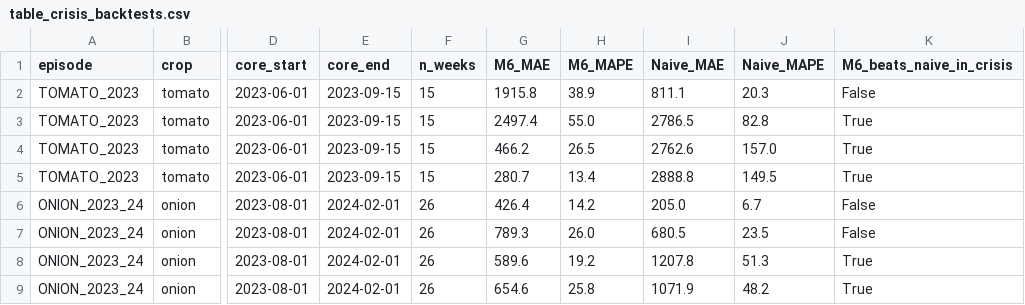
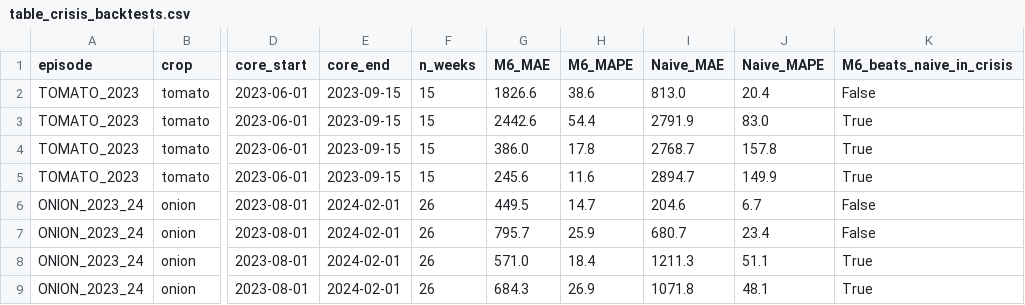
Before and after one commit to masroor01/TOP-Digital-Twin, a CSV file: Model_Output/table_crisis_backtests.csv, drawn as a sheet; only a part is shown, gaps mark what is left out; the diff covers the shown part only; the diff names each change by its address in the sheet, - before the commit and + after, or states it on an @@ line.

```diff
--- a/Model_Output/table_crisis_backtests.csv
+++ b/Model_Output/table_crisis_backtests.csv
-G2 (M6_MAE): 1915.8
+G2 (M6_MAE): 1826.6
-H2 (M6_MAPE): 38.9
+H2 (M6_MAPE): 38.6
-I2 (Naive_MAE): 811.1
+I2 (Naive_MAE): 813.0
-J2 (Naive_MAPE): 20.3
+J2 (Naive_MAPE): 20.4
-G3 (M6_MAE): 2497.4
+G3 (M6_MAE): 2442.6
-H3 (M6_MAPE): 55.0
+H3 (M6_MAPE): 54.4
-I3 (Naive_MAE): 2786.5
+I3 (Naive_MAE): 2791.9
-J3 (Naive_MAPE): 82.8
+J3 (Naive_MAPE): 83.0
-G4 (M6_MAE): 466.2
+G4 (M6_MAE): 386.0
-H4 (M6_MAPE): 26.5
+H4 (M6_MAPE): 17.8
-I4 (Naive_MAE): 2762.6
+I4 (Naive_MAE): 2768.7
-J4 (Naive_MAPE): 157.0
+J4 (Naive_MAPE): 157.8
-G5 (M6_MAE): 280.7
+G5 (M6_MAE): 245.6
-H5 (M6_MAPE): 13.4
+H5 (M6_MAPE): 11.6
-I5 (Naive_MAE): 2888.8
+I5 (Naive_MAE): 2894.7
-J5 (Naive_MAPE): 149.5
+J5 (Naive_MAPE): 149.9
-G6 (M6_MAE): 426.4
+G6 (M6_MAE): 449.5
-H6 (M6_MAPE): 14.2
+H6 (M6_MAPE): 14.7
-I6 (Naive_MAE): 205.0
+I6 (Naive_MAE): 204.6
-G7 (M6_MAE): 789.3
+G7 (M6_MAE): 795.7
-H7 (M6_MAPE): 26.0
+H7 (M6_MAPE): 25.9
-I7 (Naive_MAE): 680.5
+I7 (Naive_MAE): 680.7
-J7 (Naive_MAPE): 23.5
+J7 (Naive_MAPE): 23.4
-G8 (M6_MAE): 589.6
+G8 (M6_MAE): 571.0
-H8 (M6_MAPE): 19.2
+H8 (M6_MAPE): 18.4
-I8 (Naive_MAE): 1207.8
+I8 (Naive_MAE): 1211.3
-J8 (Naive_MAPE): 51.3
+J8 (Naive_MAPE): 51.1
-G9 (M6_MAE): 654.6
+G9 (M6_MAE): 684.3
-H9 (M6_MAPE): 25.8
+H9 (M6_MAPE): 26.9
-I9 (Naive_MAE): 1071.9
+I9 (Naive_MAE): 1071.8
-J9 (Naive_MAPE): 48.2
+J9 (Naive_MAPE): 48.1
```
Also changed, not shown: 16 edited cells elsewhere in this file, Model_Output/table_horizon_skill.csv, Model_Output/table_mcs.csv, 8 other files.
